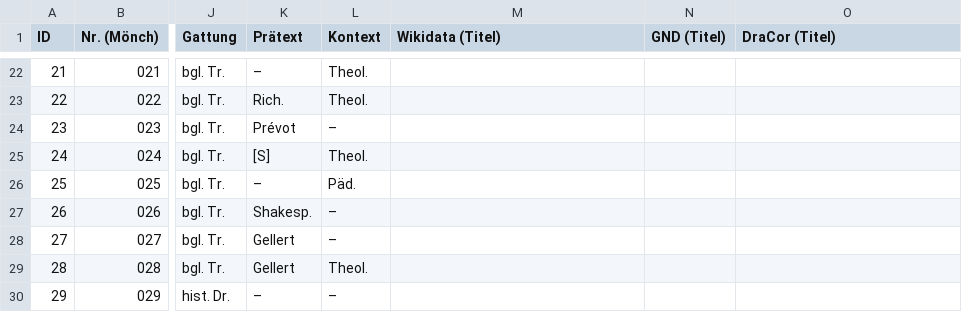
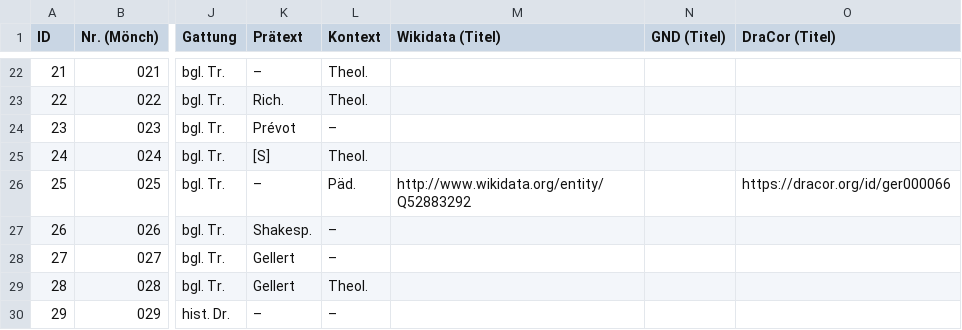
Before and after one commit to lehkost/bgltr, a CSV file: bgltr.csv, drawn as a sheet; only a part is shown, gaps mark what is left out; the diff names each change by its address in the sheet, - before the commit and + after, or states it on an @@ line.

Commit message:
add IDs

```diff
--- a/bgltr.csv
+++ b/bgltr.csv
-M26 (Wikidata (Titel)): (empty)
+M26 (Wikidata (Titel)): http://www.wikidata.org/entity/Q52883292
-O26 (DraCor (Titel)): (empty)
+O26 (DraCor (Titel)): https://dracor.org/id/ger000066
```
